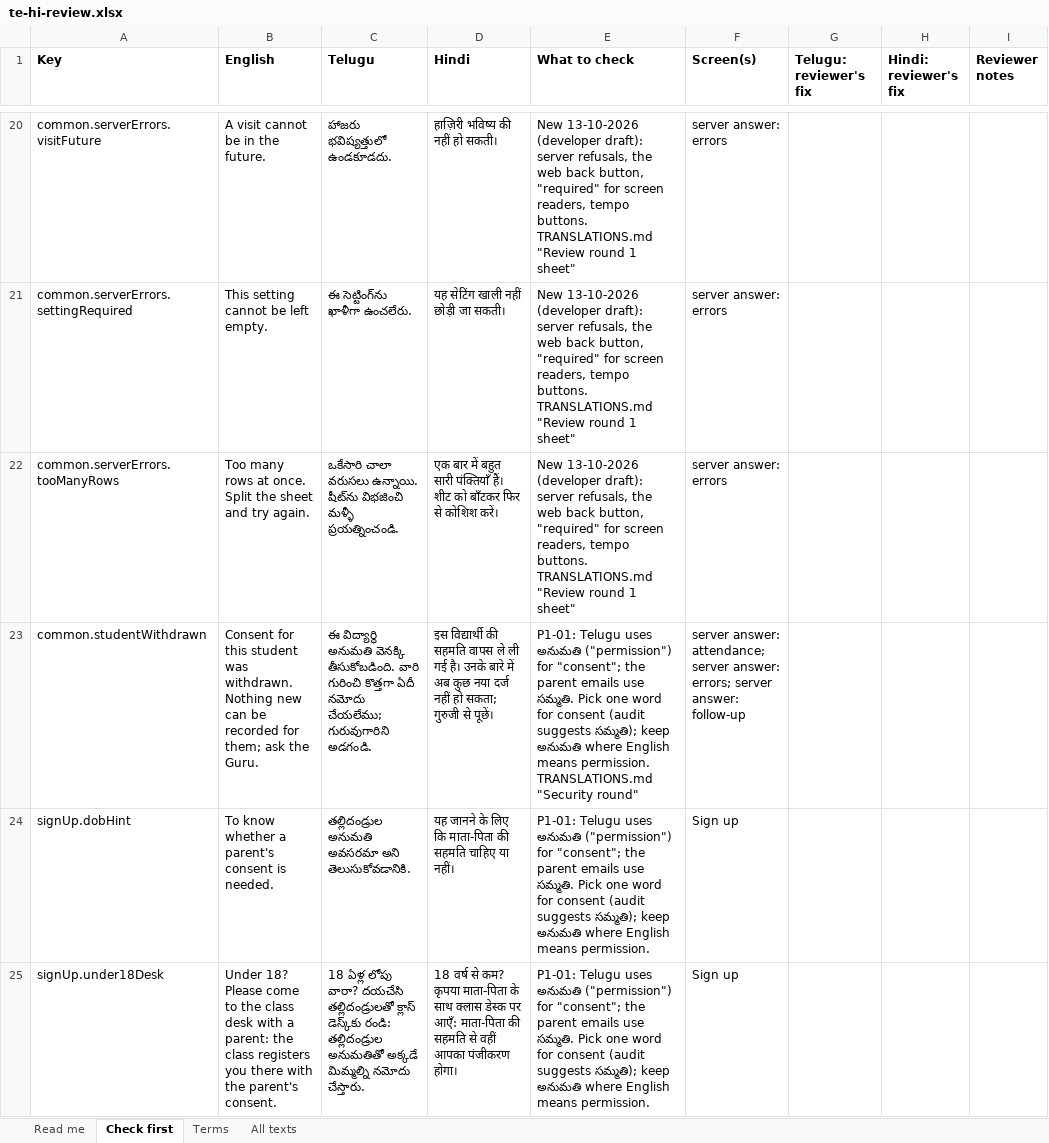
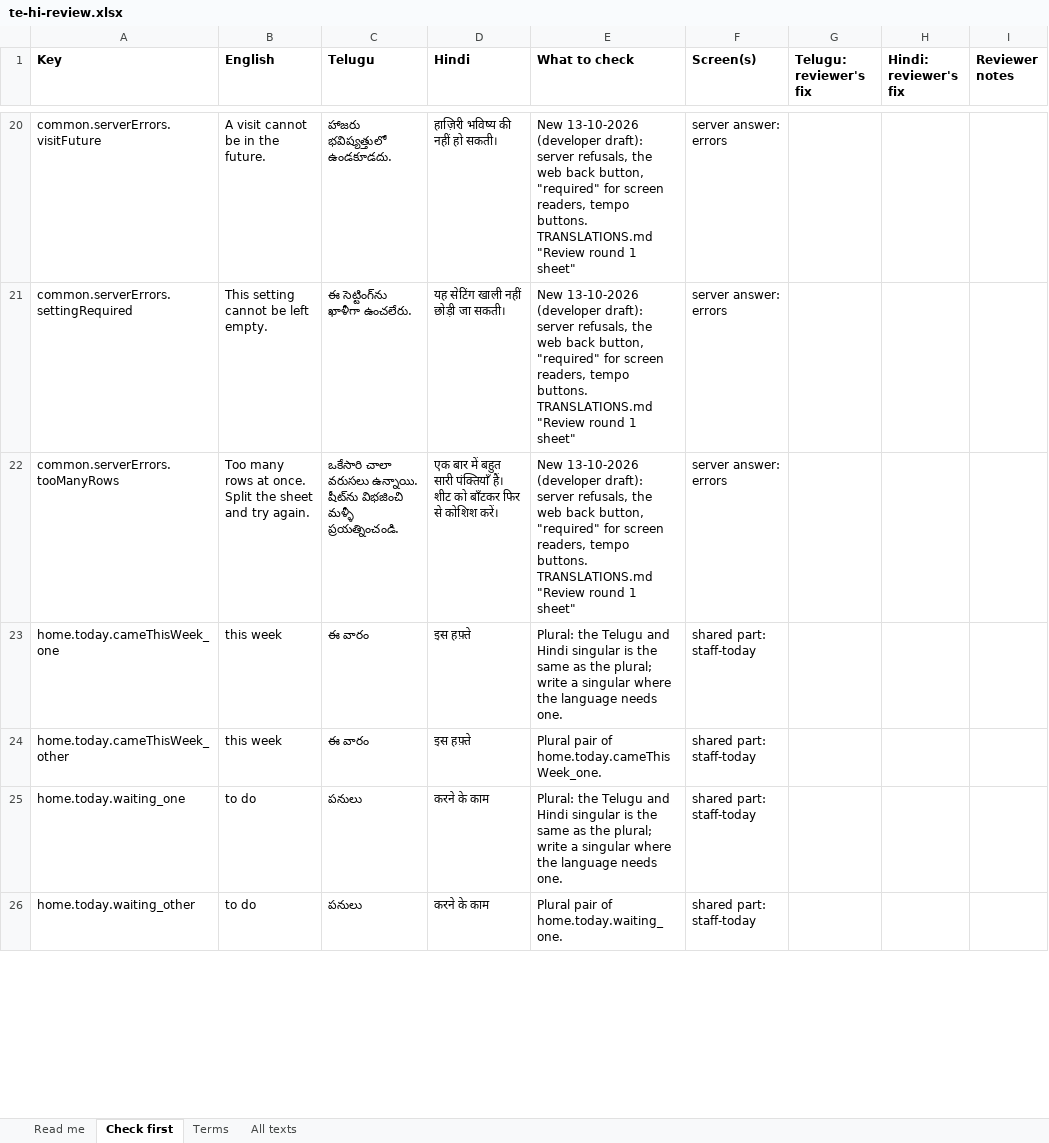
Before and after one commit to Praviadari/mridanga-seva, an Excel workbook: docs/translation-review/te-hi-review.xlsx, sheet Check first, drawn as a sheet; only a part is shown, gaps mark what is left out; values as stored, in another font and other column widths than the file's, no borders; removed rows and columns are numbered as before the commit, all else as after; ↵ is a line break in a cell; the diff covers the shown part only; the diff names each change by its address in the sheet, - before the commit and + after, or states it on an @@ line.

```diff
--- a/docs/translation-review/te-hi-review.xlsx (sheet Check first)
+++ b/docs/translation-review/te-hi-review.xlsx (sheet Check first)
-row 23: common.studentWithdrawn | Consent for this student was withdrawn. Nothing new can be recorded for them; ask the Guru. | ఈ విద్యార్థి అనుమతి వెనక్కి తీసుకోబడింది. వారి గురించి కొత్తగా ఏదీ నమోదు చేయలేము; గురువుగారిని అడగండి. | इस विद्यार्थी की सहमति वापस ले ली गई है। उनके बारे में अब कुछ नया दर्ज नहीं हो सकता; गुरुजी से पूछें। | P1-01: Telugu uses అనుమతి ("permission") for "consent"; the parent emails use సమ్మతి. Pick one word for consent (audit suggests సమ్మతి); keep అనుమతి where English means permission. ↵ TRANSLATIONS.md "Security round" | server answer: attendance; server answer: errors; server answer: follow-up
-row 24: signUp.dobHint | To know whether a parent's consent is needed. | తల్లిదండ్రుల అనుమతి అవసరమా అని తెలుసుకోవడానికి. | यह जानने के लिए कि माता-पिता की सहमति चाहिए या नहीं। | P1-01: Telugu uses అనుమతి ("permission") for "consent"; the parent emails use సమ్మతి. Pick one word for consent (audit suggests సమ్మతి); keep అనుమతి where English means permission. | Sign up
-row 25: signUp.under18Desk | Under 18? Please come to the class desk with a parent: the class registers you there with the parent's consent. | 18 ఏళ్ల లోపు వారా? దయచేసి తల్లిదండ్రులతో క్లాస్ డెస్క్‌కు రండి: తల్లిదండ్రుల అనుమతితో అక్కడే మిమ్మల్ని నమోదు చేస్తారు. | 18 वर्ष से कम? कृपया माता-पिता के साथ क्लास डेस्क पर आएँ: माता-पिता की सहमति से वहीं आपका पंजीकरण होगा। | P1-01: Telugu uses అనుమతి ("permission") for "consent"; the parent emails use సమ్మతి. Pick one word for consent (audit suggests సమ్మతి); keep అనుమతి where English means permission. | Sign up
+row 23: home.today.cameThisWeek_one | this week | ఈ వారం | इस हफ़्ते | Plural: the Telugu and Hindi singular is the same as the plural; write a singular where the language needs one. | shared part: staff-today
+row 24: home.today.cameThisWeek_other | this week | ఈ వారం | इस हफ़्ते | Plural pair of home.today.cameThisWeek_one. | shared part: staff-today
+row 25: home.today.waiting_one | to do | పనులు | करने के काम | Plural: the Telugu and Hindi singular is the same as the plural; write a singular where the language needs one. | shared part: staff-today
+row 26: home.today.waiting_other | to do | పనులు | करने के काम | Plural pair of home.today.waiting_one. | shared part: staff-today
```
Also changed, not shown: 14 added rows, 18 removed rows and 2 edited cells elsewhere in this sheet, sheet All texts, sheet Terms, sheet Read me, 2 other files.
